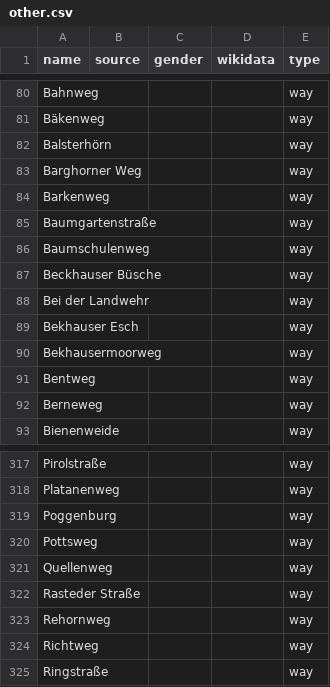
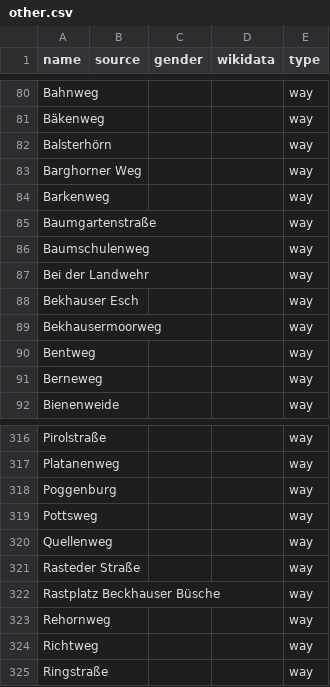
Before and after one commit to EqualStreetNames/equalstreetnames-rastede, a CSV file: data/other.csv, drawn as a sheet; only a part is shown, gaps mark what is left out; removed rows and columns are numbered as before the commit, all else as after; the diff names each change by its address in the sheet, - before the commit and + after, or states it on an @@ line.

```diff
--- a/data/other.csv
+++ b/data/other.csv
-row 87: Beckhauser Büsche |  |  |  | way
+row 322: Rastplatz Beckhauser Büsche |  |  |  | way
```
Also changed, not shown: 2 other files.
